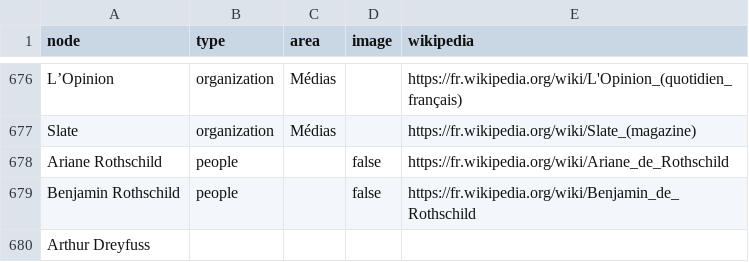
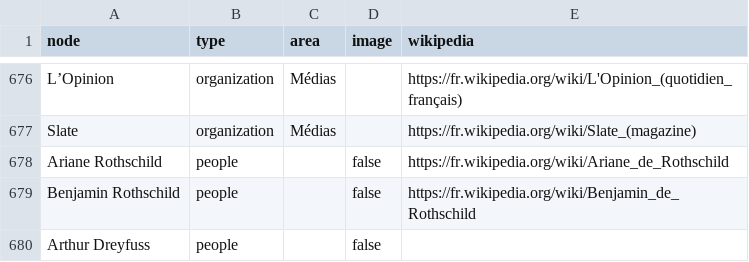
Before and after one commit to samuelgoujon/jesuispartout.com, a CSV file: cartographie/data/nodes.csv, drawn as a sheet; only a part is shown, gaps mark what is left out.

```diff
--- a/cartographie/data/nodes.csv
+++ b/cartographie/data/nodes.csv
@@ -680,2 +680,2 @@ Ariane Rothschild,people,,false,https://fr.wikipedia.org/wiki/Ariane_de_Rothschi
 Benjamin Rothschild ,people,,false,https://fr.wikipedia.org/wiki/Benjamin_de_Rothschild
-Arthur Dreyfuss,,,,
+Arthur Dreyfuss,people,,false,
```
Also changed, not shown: cartographie/data/connections.csv, 2 other files.
